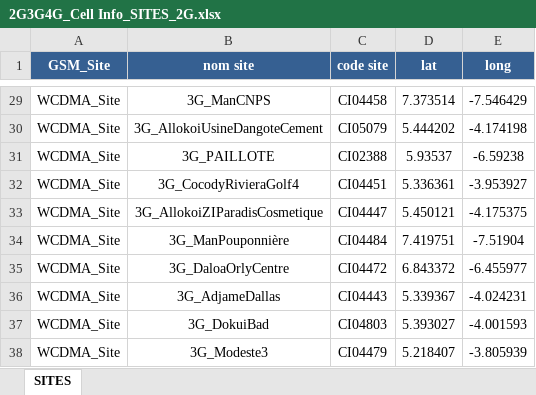
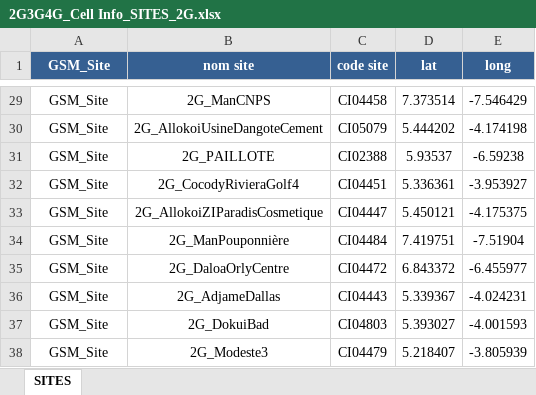
Before and after one commit to GIZETZ/excel-manager, an Excel workbook: network_excel_transformer/output/2G3G4G_Cell Info_SITES_2G.xlsx, sheet SITES, drawn as a sheet; only a part is shown, gaps mark what is left out; values as stored, in another font and other column widths than the file's, no borders; the diff covers the shown part only; the diff names each change by its address in the sheet, - before the commit and + after, or states it on an @@ line.

```diff
--- a/network_excel_transformer/output/2G3G4G_Cell Info_SITES_2G.xlsx (sheet SITES)
+++ b/network_excel_transformer/output/2G3G4G_Cell Info_SITES_2G.xlsx (sheet SITES)
-A29:A38 (GSM_Site): WCDMA_Site
+A29:A38 (GSM_Site): GSM_Site
-B29 (nom site): 3G_ManCNPS
+B29 (nom site): 2G_ManCNPS
-B30 (nom site): 3G_AllokoiUsineDangoteCement
+B30 (nom site): 2G_AllokoiUsineDangoteCement
-B31 (nom site): 3G_PAILLOTE
+B31 (nom site): 2G_PAILLOTE
-B32 (nom site): 3G_CocodyRivieraGolf4
+B32 (nom site): 2G_CocodyRivieraGolf4
-B33 (nom site): 3G_AllokoiZIParadisCosmetique
+B33 (nom site): 2G_AllokoiZIParadisCosmetique
-B34 (nom site): 3G_ManPouponnière
+B34 (nom site): 2G_ManPouponnière
-B35 (nom site): 3G_DaloaOrlyCentre
+B35 (nom site): 2G_DaloaOrlyCentre
-B36 (nom site): 3G_AdjameDallas
+B36 (nom site): 2G_AdjameDallas
-B37 (nom site): 3G_DokuiBad
+B37 (nom site): 2G_DokuiBad
-B38 (nom site): 3G_Modeste3
+B38 (nom site): 2G_Modeste3
```
Also changed, not shown: 54 edited cells elsewhere in this sheet, network_excel_transformer/output/2G3G4G_Cell Info_CELLS_2G.xlsx, 9 other files.
